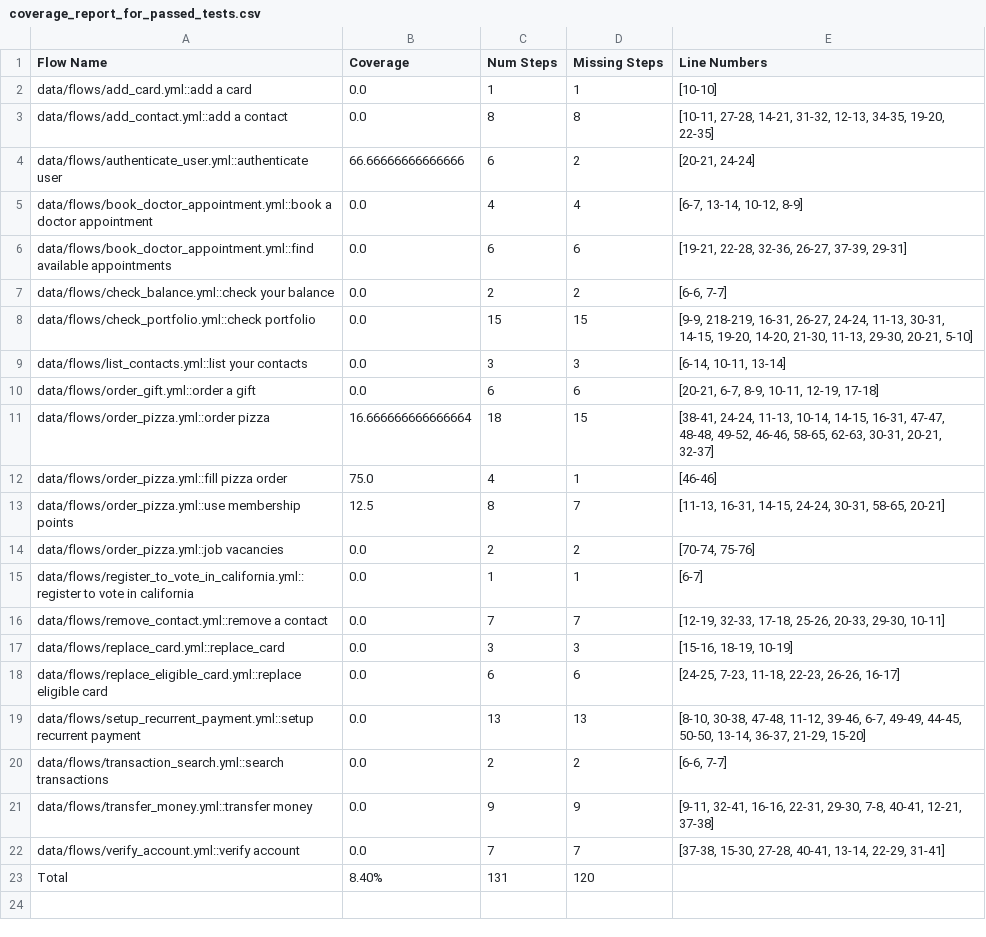
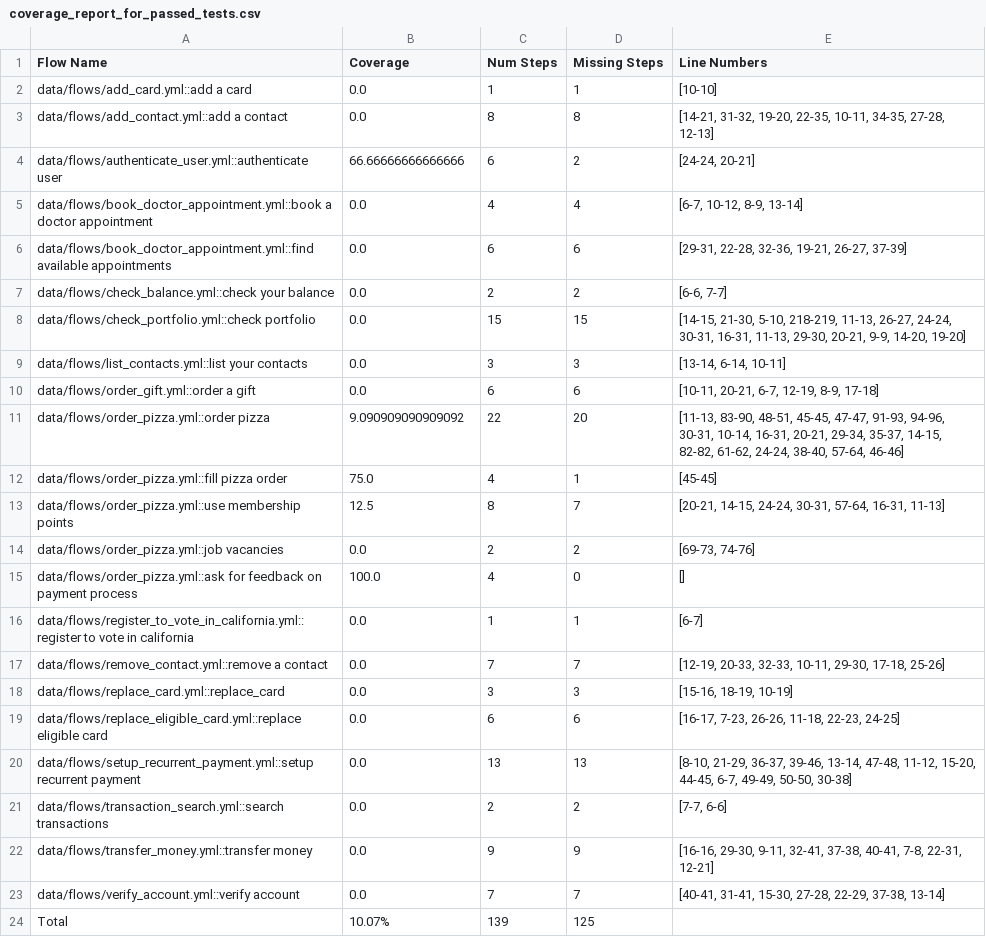
Before and after one commit to RasaHQ/rasa-calm-demo, a CSV file: e2e_coverage_results/coverage_report_for_passed_tests.csv, drawn as a sheet.

Commit message:
feat: add link step to order pizza flow + add responses and slots to corresponding domain + update user_orders_pizza.yml for e2e test

```diff
--- a/e2e_coverage_results/coverage_report_for_passed_tests.csv
+++ b/e2e_coverage_results/coverage_report_for_passed_tests.csv
@@ -2,22 +2,23 @@ Flow Name,Coverage,Num Steps,Missing Steps,Line Numbers
 data/flows/add_card.yml::add a card,0.0,1,1,[10-10]
-data/flows/add_contact.yml::add a contact,0.0,8,8,"[10-11, 27-28, 14-21, 31-32, 12-13, 34-35, 19-20, 22-35]"
-data/flows/authenticate_user.yml::authenticate user,66.66666666666666,6,2,"[20-21, 24-24]"
-data/flows/book_doctor_appointment.yml::book a doctor appointment,0.0,4,4,"[6-7, 13-14, 10-12, 8-9]"
-data/flows/book_doctor_appointment.yml::find available appointments,0.0,6,6,"[19-21, 22-28, 32-36, 26-27, 37-39, 29-31]"
+data/flows/add_contact.yml::add a contact,0.0,8,8,"[14-21, 31-32, 19-20, 22-35, 10-11, 34-35, 27-28, 12-13]"
+data/flows/authenticate_user.yml::authenticate user,66.66666666666666,6,2,"[24-24, 20-21]"
+data/flows/book_doctor_appointment.yml::book a doctor appointment,0.0,4,4,"[6-7, 10-12, 8-9, 13-14]"
+data/flows/book_doctor_appointment.yml::find available appointments,0.0,6,6,"[29-31, 22-28, 32-36, 19-21, 26-27, 37-39]"
 data/flows/check_balance.yml::check your balance,0.0,2,2,"[6-6, 7-7]"
-data/flows/check_portfolio.yml::check portfolio,0.0,15,15,"[9-9, 218-219, 16-31, 26-27, 24-24, 11-13, 30-31, 14-15, 19-20, 14-20, 21-30, 11-13, 29-30, 20-21, 5-10]"
-data/flows/list_contacts.yml::list your contacts,0.0,3,3,"[6-14, 10-11, 13-14]"
-data/flows/order_gift.yml::order a gift,0.0,6,6,"[20-21, 6-7, 8-9, 10-11, 12-19, 17-18]"
-data/flows/order_pizza.yml::order pizza,16.666666666666664,18,15,"[38-41, 24-24, 11-13, 10-14, 14-15, 16-31, 47-47, 48-48, 49-52, 46-46, 58-65, 62-63, 30-31, 20-21, 32-37]"
-data/flows/order_pizza.yml::fill pizza order,75.0,4,1,[46-46]
-data/flows/order_pizza.yml::use membership points,12.5,8,7,"[11-13, 16-31, 14-15, 24-24, 30-31, 58-65, 20-21]"
-data/flows/order_pizza.yml::job vacancies,0.0,2,2,"[70-74, 75-76]"
+data/flows/check_portfolio.yml::check portfolio,0.0,15,15,"[14-15, 21-30, 5-10, 218-219, 11-13, 26-27, 24-24, 30-31, 16-31, 11-13, 29-30, 20-21, 9-9, 14-20, 19-20]"
+data/flows/list_contacts.yml::list your contacts,0.0,3,3,"[13-14, 6-14, 10-11]"
+data/flows/order_gift.yml::order a gift,0.0,6,6,"[10-11, 20-21, 6-7, 12-19, 8-9, 17-18]"
+data/flows/order_pizza.yml::order pizza,9.090909090909092,22,20,"[11-13, 83-90, 48-51, 45-45, 47-47, 91-93, 94-96, 30-31, 10-14, 16-31, 20-21, 29-34, 35-37, 14-15, 82-82, 61-62, 24-24, 38-40, 57-64, 46-46]"
+data/flows/order_pizza.yml::fill pizza order,75.0,4,1,[45-45]
+data/flows/order_pizza.yml::use membership points,12.5,8,7,"[20-21, 14-15, 24-24, 30-31, 57-64, 16-31, 11-13]"
+data/flows/order_pizza.yml::job vacancies,0.0,2,2,"[69-73, 74-76]"
+data/flows/order_pizza.yml::ask for feedback on payment process,100.0,4,0,[]
 data/flows/register_to_vote_in_california.yml::register to vote in california,0.0,1,1,[6-7]
-data/flows/remove_contact.yml::remove a contact,0.0,7,7,"[12-19, 32-33, 17-18, 25-26, 20-33, 29-30, 10-11]"
+data/flows/remove_contact.yml::remove a contact,0.0,7,7,"[12-19, 20-33, 32-33, 10-11, 29-30, 17-18, 25-26]"
 data/flows/replace_card.yml::replace_card,0.0,3,3,"[15-16, 18-19, 10-19]"
-data/flows/replace_eligible_card.yml::replace eligible card,0.0,6,6,"[24-25, 7-23, 11-18, 22-23, 26-26, 16-17]"
-data/flows/setup_recurrent_payment.yml::setup recurrent payment,0.0,13,13,"[8-10, 30-38, 47-48, 11-12, 39-46, 6-7, 49-49, 44-45, 50-50, 13-14, 36-37, 21-29, 15-20]"
-data/flows/transaction_search.yml::search transactions,0.0,2,2,"[6-6, 7-7]"
-data/flows/transfer_money.yml::transfer money,0.0,9,9,"[9-11, 32-41, 16-16, 22-31, 29-30, 7-8, 40-41, 12-21, 37-38]"
-data/flows/verify_account.yml::verify account,0.0,7,7,"[37-38, 15-30, 27-28, 40-41, 13-14, 22-29, 31-41]"
-Total,8.40%,131,120,
+data/flows/replace_eligible_card.yml::replace eligible card,0.0,6,6,"[16-17, 7-23, 26-26, 11-18, 22-23, 24-25]"
+data/flows/setup_recurrent_payment.yml::setup recurrent payment,0.0,13,13,"[8-10, 21-29, 36-37, 39-46, 13-14, 47-48, 11-12, 15-20, 44-45, 6-7, 49-49, 50-50, 30-38]"
+data/flows/transaction_search.yml::search transactions,0.0,2,2,"[7-7, 6-6]"
+data/flows/transfer_money.yml::transfer money,0.0,9,9,"[16-16, 29-30, 9-11, 32-41, 37-38, 40-41, 7-8, 22-31, 12-21]"
+data/flows/verify_account.yml::verify account,0.0,7,7,"[40-41, 31-41, 15-30, 27-28, 22-29, 37-38, 13-14]"
+Total,10.07%,139,125,
```
Also changed, not shown: 5 other files.
